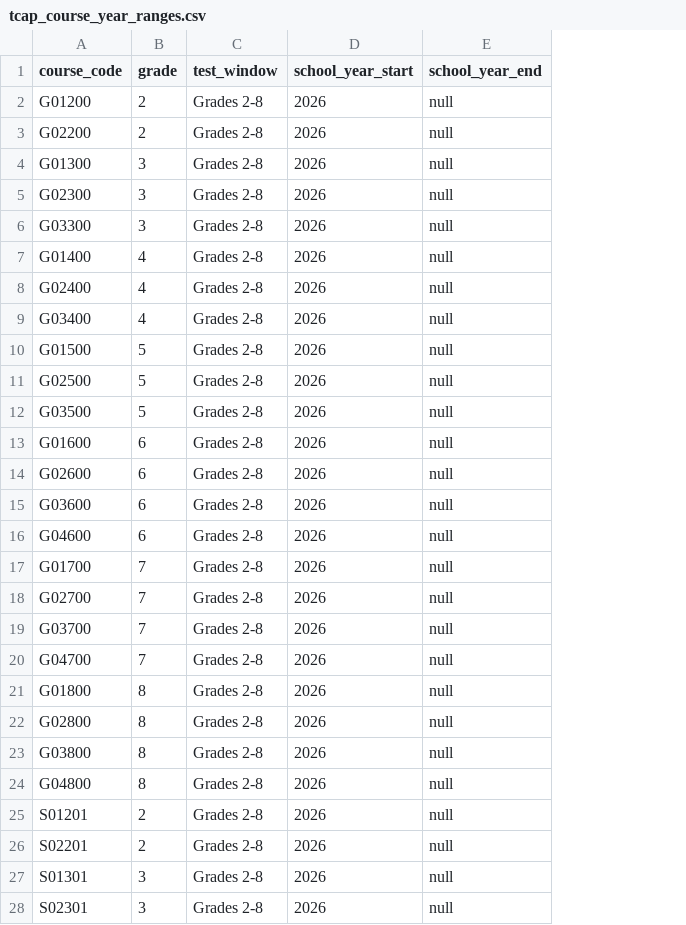
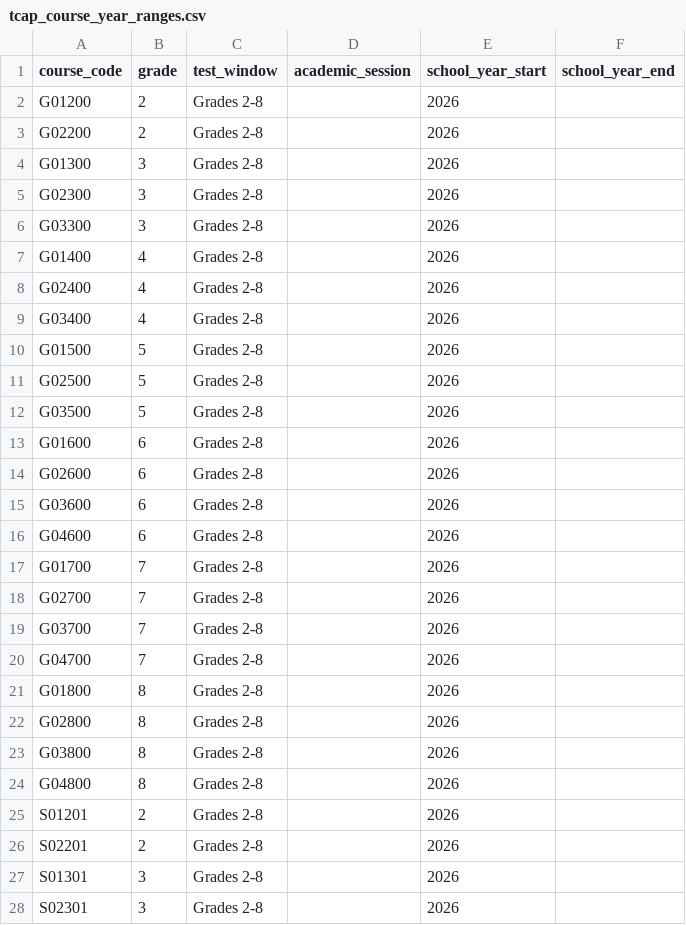
Before and after one commit to tnedu/stadium_tennessee, a CSV file: dbt/seeds/tdoe/tcap_course_year_ranges.csv, drawn as a sheet; only a part is shown; addresses are those after the commit; the diff covers the shown part only; the diff names each change by its address in the sheet, - before the commit and + after, or states it on an @@ line.

Commit message:
Added back academic_session column to tcap_course_year_ranges

```diff
--- a/dbt/seeds/tdoe/tcap_course_year_ranges.csv
+++ b/dbt/seeds/tdoe/tcap_course_year_ranges.csv
+column D (academic_session), empty
-F2:F28 (school_year_end): null
+F2:F28 (school_year_end): (empty)
```
Also changed, not shown: 112 edited cells elsewhere in this file.
